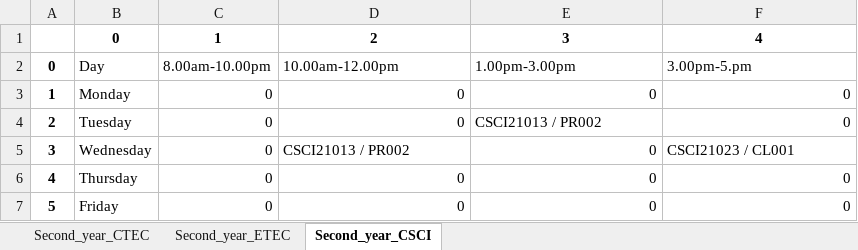
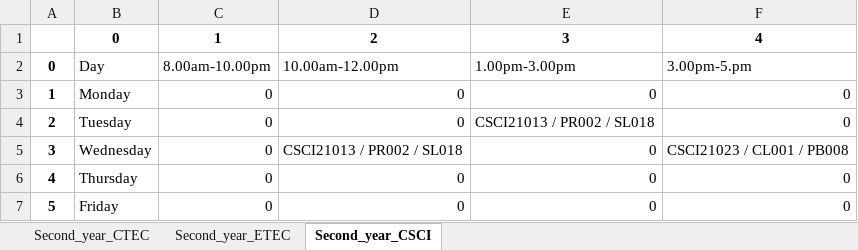
Before and after one commit to 99lakshan/Automatic-timetable-generator-without-genetic-algorithm-, an Excel workbook: TimeTable (Second_Year).xlsx, sheet Second_year_CSCI, drawn as a sheet; values as stored, in another font and other column widths than the file's, no borders; the diff names each change by its address in the sheet, - before the commit and + after, or states it on an @@ line.

```diff
--- a/TimeTable (Second_Year).xlsx (sheet Second_year_CSCI)
+++ b/TimeTable (Second_Year).xlsx (sheet Second_year_CSCI)
-E4: CSCI21013 / PR002
+E4: CSCI21013 / PR002 / SL018
-D5: CSCI21013 / PR002
+D5: CSCI21013 / PR002 / SL018
-F5: CSCI21023 / CL001
+F5: CSCI21023 / CL001 / PB008
```
Also changed, not shown: sheet Second_year_ETEC, sheet Second_year_CTEC, TimeTable (First_Year).xlsx, TimeTable (Third_Year).xlsx, 4 other files.
